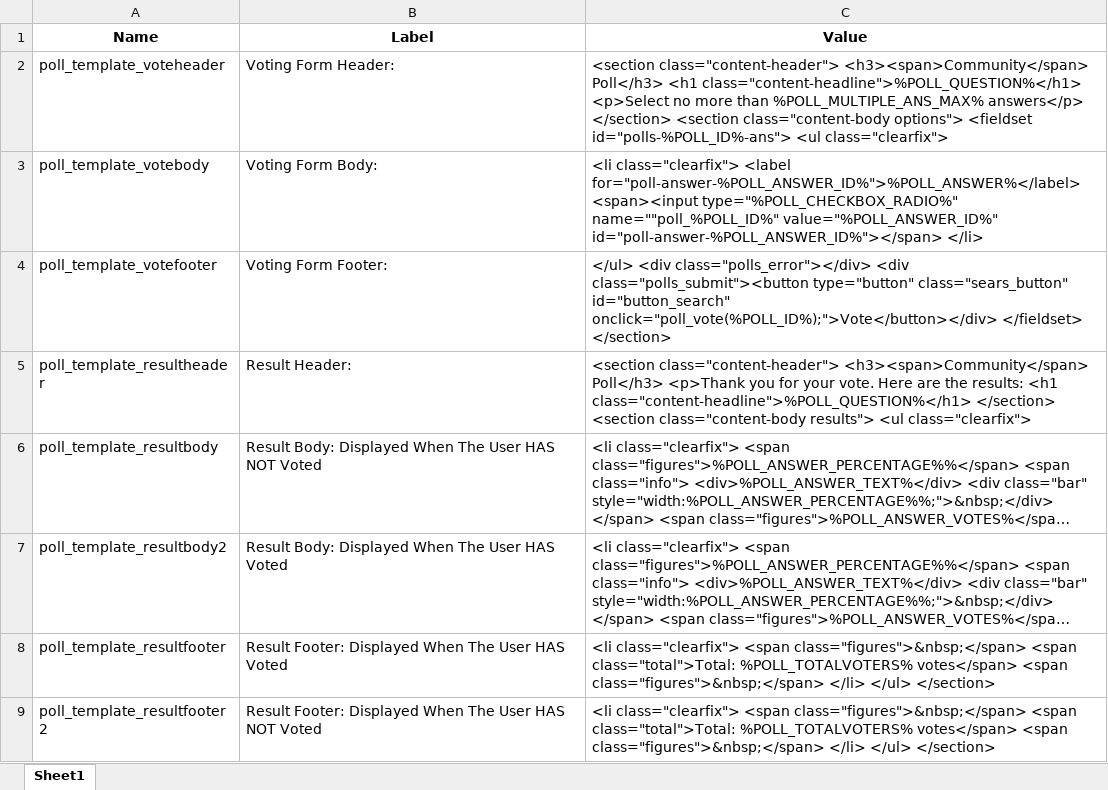
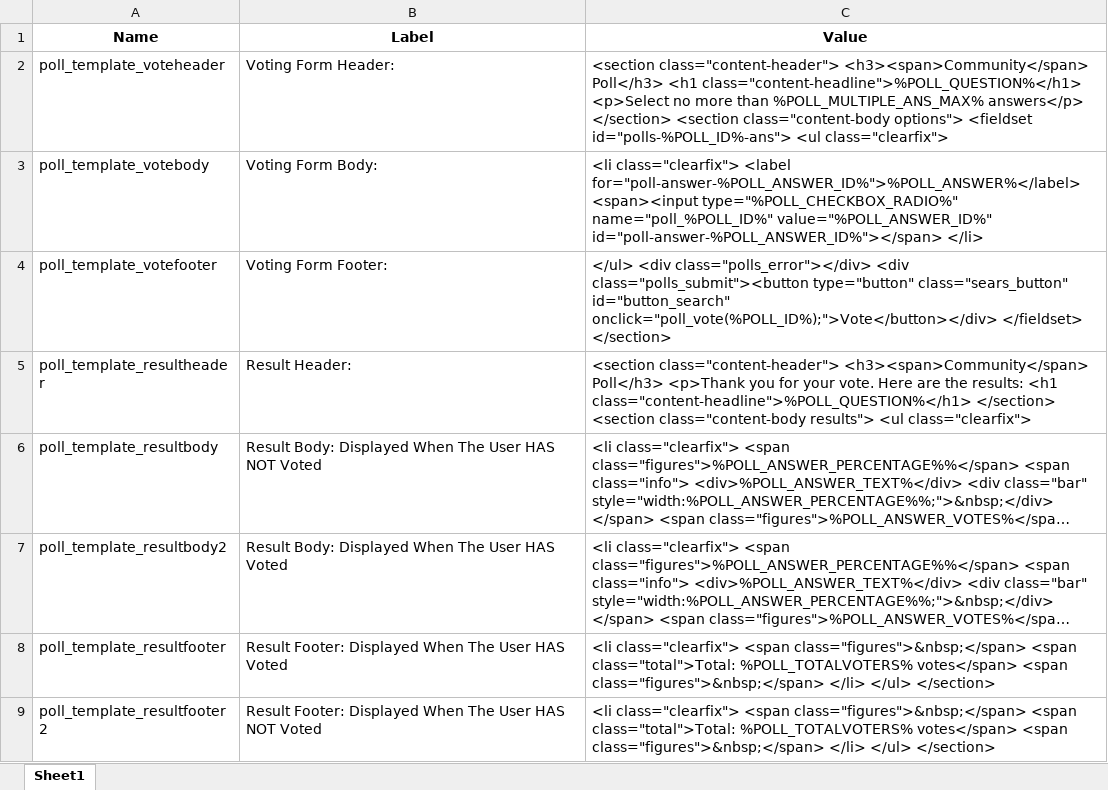
Before and after one commit to starbunks/ilikebeer, an Excel workbook: Iteration 2 comm/changes4polls.xlsx, sheet Sheet1, drawn as a sheet; long unchanged cells end in …; values as stored, in another font and other column widths than the file's, no borders; the diff names each change by its address in the sheet, - before the commit and + after, or states it on an @@ line.

Commit message:
/ ‘Iteration 2 comm/changes4polls.xlsx’

```diff
--- a/Iteration 2 comm/changes4polls.xlsx (sheet Sheet1)
+++ b/Iteration 2 comm/changes4polls.xlsx (sheet Sheet1)
-C3 (Value): …<span><input type="%POLL_CHECKBOX_RADIO%" name=""poll_%POLL_ID%" value="%POLL_ANSWER_ID%" id="poll-answer-%POLL_ANSWER_ID%"></span>…
+C3 (Value): …<span><input type="%POLL_CHECKBOX_RADIO%" name="poll_%POLL_ID%" value="%POLL_ANSWER_ID%" id="poll-answer-%POLL_ANSWER_ID%"></span>…
```
